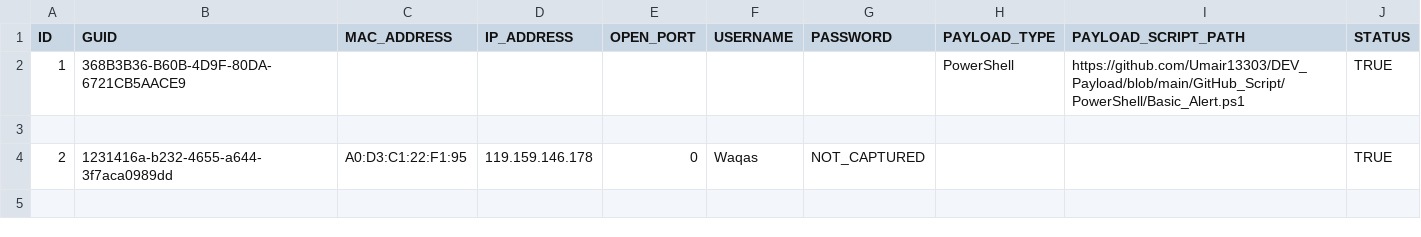
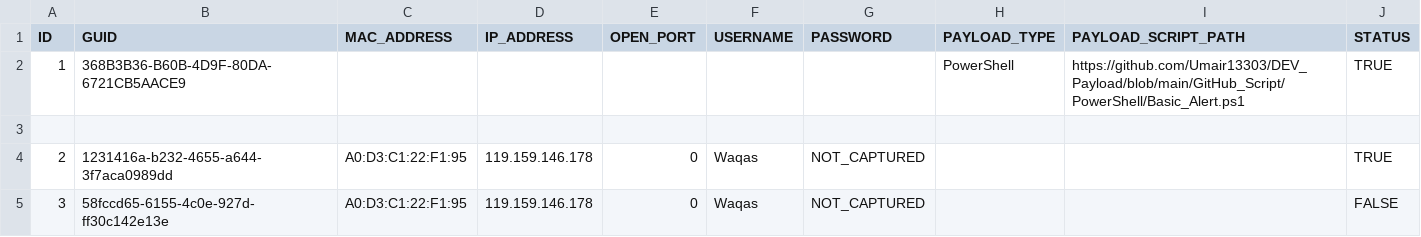
Before and after one commit to Umair13303/DEV_Payload, a CSV file: GitHub_Script/Excel/Victim_Record_GitHub.csv, drawn as a sheet; the diff names each change by its address in the sheet, - before the commit and + after, or states it on an @@ line.

Commit message:
Register new victim 3

```diff
--- a/GitHub_Script/Excel/Victim_Record_GitHub.csv
+++ b/GitHub_Script/Excel/Victim_Record_GitHub.csv
+row 5: 3 | 58fccd65-6155-4c0e-927d-ff30c142e13e | A0:D3:C1:22:F1:95 | 119.159.146.178 | 0 | Waqas | NOT_CAPTURED |  |  | FALSE
```
